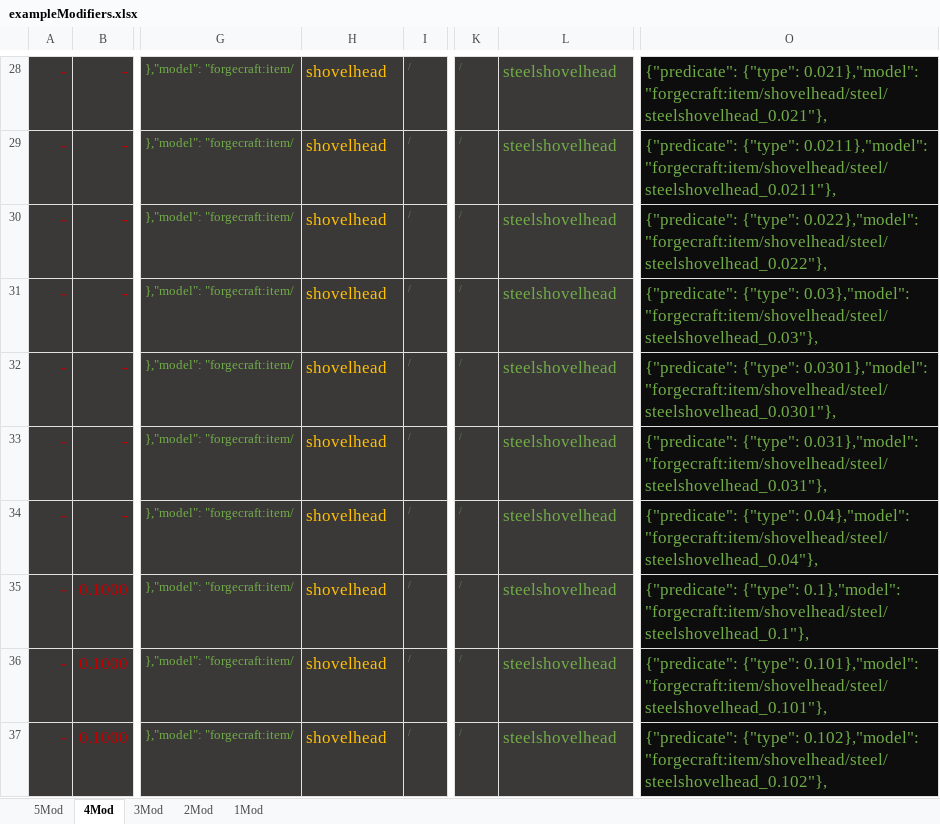
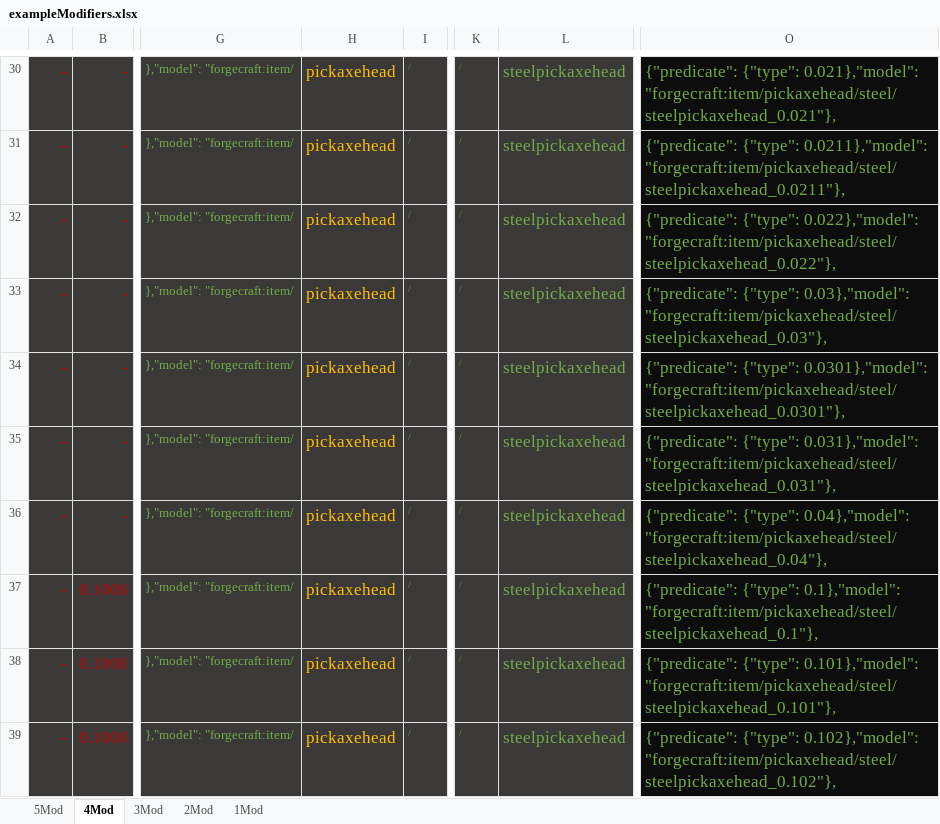
Before and after one commit to wormzjl/forgecraft, an Excel workbook: exampleModifiers.xlsx, sheet 4Mod, drawn as a sheet; only a part is shown, gaps mark what is left out; values as stored, in another font and other column widths than the file's, no borders; addresses are those after the commit; the diff covers the shown part only; the diff names each change by its address in the sheet, - before the commit and + after, or states it on an @@ line.

```diff
--- a/exampleModifiers.xlsx (sheet 4Mod)
+++ b/exampleModifiers.xlsx (sheet 4Mod)
-H30:H39: shovelhead
+H30:H39: pickaxehead
-L30:L39: steelshovelhead
+L30:L39: steelpickaxehead
-O30: …{"type": 0.021},"model": "forgecraft:item/shovelhead/steel/steelshovelhead_0.021"},
+O30: …{"type": 0.021},"model": "forgecraft:item/pickaxehead/steel/steelpickaxehead_0.021"},
-O31: …{"type": 0.0211},"model": "forgecraft:item/shovelhead/steel/steelshovelhead_0.0211"},
+O31: …{"type": 0.0211},"model": "forgecraft:item/pickaxehead/steel/steelpickaxehead_0.0211"},
-O32: …{"type": 0.022},"model": "forgecraft:item/shovelhead/steel/steelshovelhead_0.022"},
+O32: …{"type": 0.022},"model": "forgecraft:item/pickaxehead/steel/steelpickaxehead_0.022"},
-O33: …{"type": 0.03},"model": "forgecraft:item/shovelhead/steel/steelshovelhead_0.03"},
+O33: …{"type": 0.03},"model": "forgecraft:item/pickaxehead/steel/steelpickaxehead_0.03"},
-O34: …{"type": 0.0301},"model": "forgecraft:item/shovelhead/steel/steelshovelhead_0.0301"},
+O34: …{"type": 0.0301},"model": "forgecraft:item/pickaxehead/steel/steelpickaxehead_0.0301"},
-O35: …{"type": 0.031},"model": "forgecraft:item/shovelhead/steel/steelshovelhead_0.031"},
+O35: …{"type": 0.031},"model": "forgecraft:item/pickaxehead/steel/steelpickaxehead_0.031"},
-O36: …{"type": 0.04},"model": "forgecraft:item/shovelhead/steel/steelshovelhead_0.04"},
+O36: …{"type": 0.04},"model": "forgecraft:item/pickaxehead/steel/steelpickaxehead_0.04"},
-O37: …{"type": 0.1},"model": "forgecraft:item/shovelhead/steel/steelshovelhead_0.1"},
+O37: …{"type": 0.1},"model": "forgecraft:item/pickaxehead/steel/steelpickaxehead_0.1"},
-O38: …{"type": 0.101},"model": "forgecraft:item/shovelhead/steel/steelshovelhead_0.101"},
+O38: …{"type": 0.101},"model": "forgecraft:item/pickaxehead/steel/steelpickaxehead_0.101"},
-O39: …{"type": 0.102},"model": "forgecraft:item/shovelhead/steel/steelshovelhead_0.102"},
+O39: …{"type": 0.102},"model": "forgecraft:item/pickaxehead/steel/steelpickaxehead_0.102"},
```
Also changed, not shown: 2 added rows, 1 removed row, 105 edited cells and cell formats elsewhere in this sheet, sheet 5Mod, sheet 2Mod, sheet 1Mod, sheet 3Mod, formulas that keep their value, 28 other files.
